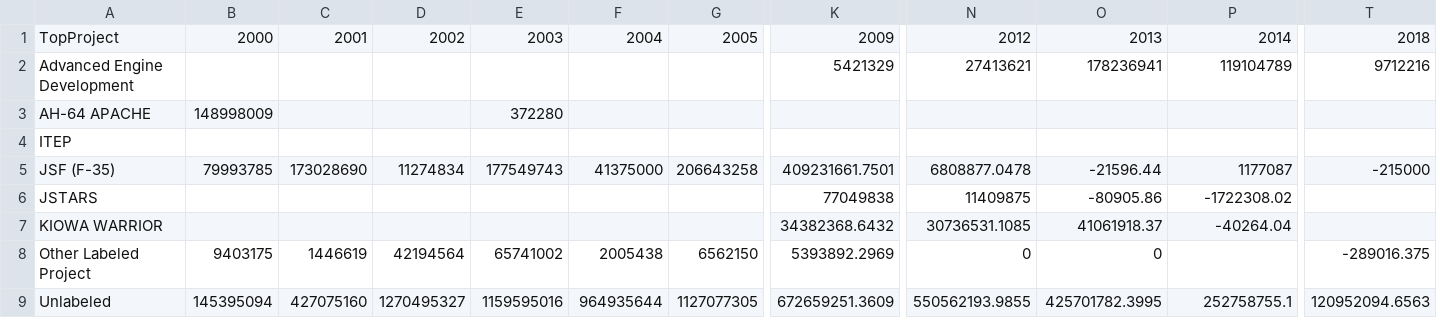
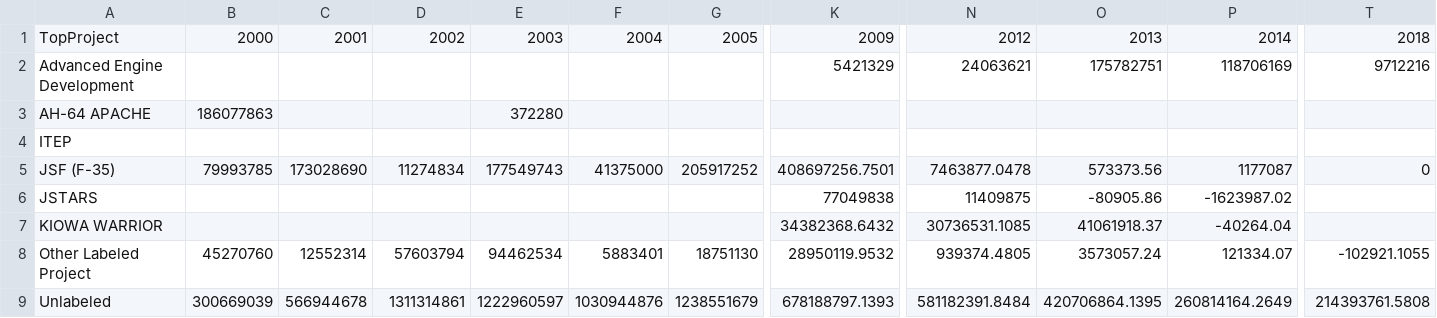
Before and after one commit to CSISdefense/Engines, a CSV file: contracts/charts/RnD_project_cur.csv, drawn as a sheet; only a part is shown, gaps mark what is left out; removed rows and columns are numbered as before the commit, all else as after; rows hold the shown columns only; the diff covers the shown part only; the diff names each change by its address in the sheet, - before the commit and + after, or states it on an @@ line.

```diff
--- a/contracts/charts/RnD_project_cur.csv
+++ b/contracts/charts/RnD_project_cur.csv
-N2: 27413621
+N2: 24063621
-O2: 178236941
+O2: 175782751
-P2: 119104789
+P2: 118706169
-B3: 148998009
+B3: 186077863
-G5: 206643258
+G5: 205917252
-K5: 409231661.7501
+K5: 408697256.7501
-N5: 6808877.0478
+N5: 7463877.0478
-O5: -21596.44
+O5: 573373.56
-T5: -215000
+T5: 0
-P6: -1722308.02
+P6: -1623987.02
-B8: 9403175
+B8: 45270760
-C8: 1446619
+C8: 12552314
-D8: 42194564
+D8: 57603794
-E8: 65741002
+E8: 94462534
-F8: 2005438
+F8: 5883401
-G8: 6562150
+G8: 18751130
-K8: 5393892.2969
+K8: 28950119.9532
-N8: 0
+N8: 939374.4805
-O8: 0
+O8: 3573057.24
-P8: (empty)
+P8: 121334.07
-T8: -289016.375
+T8: -102921.1055
-row 9: Unlabeled | 145395094 | 427075160 | 1270495327 | 1159595016 | 964935644 | 1127077305 | 672659251.3609 | 550562193.9855 | 425701782.3995 | 252758755.1 | 120952094.6563
+row 9: Unlabeled | 300669039 | 566944678 | 1311314861 | 1222960597 | 1030944876 | 1238551679 | 678188797.1393 | 581182391.8484 | 420706864.1395 | 260814164.2649 | 214393761.5808
```
Also changed, not shown: 9 edited cells elsewhere in this file, contracts/charts/products_project_cur.csv, 6 other files.
